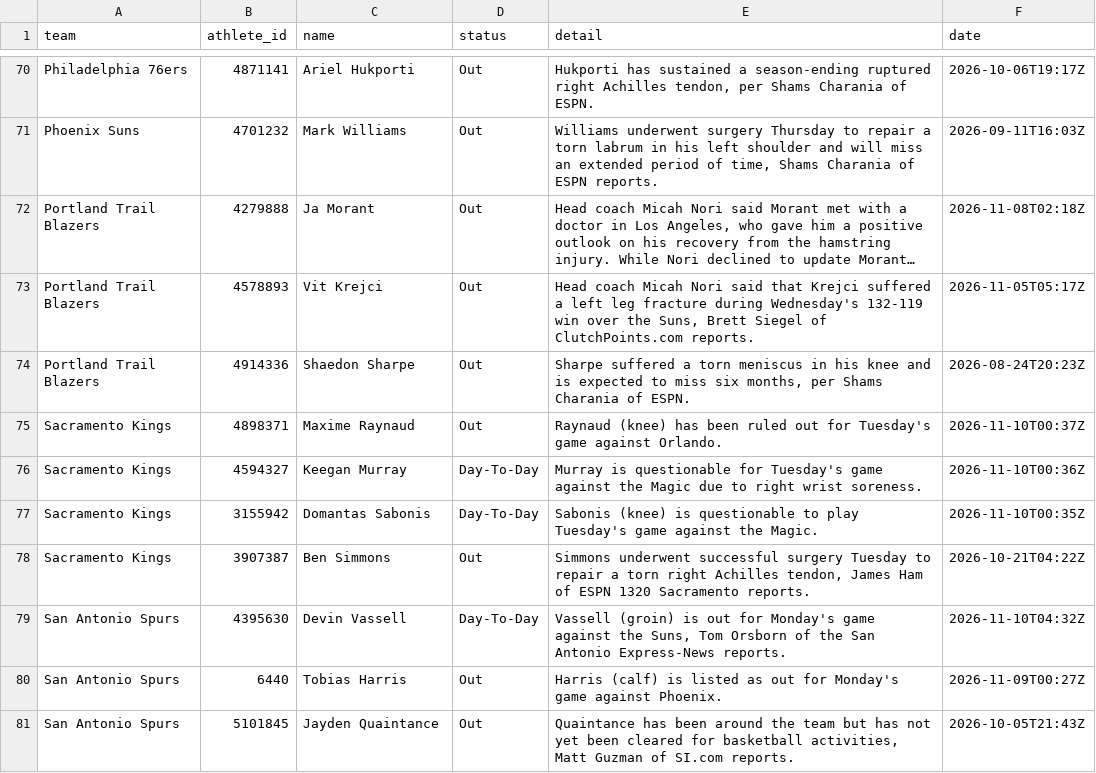
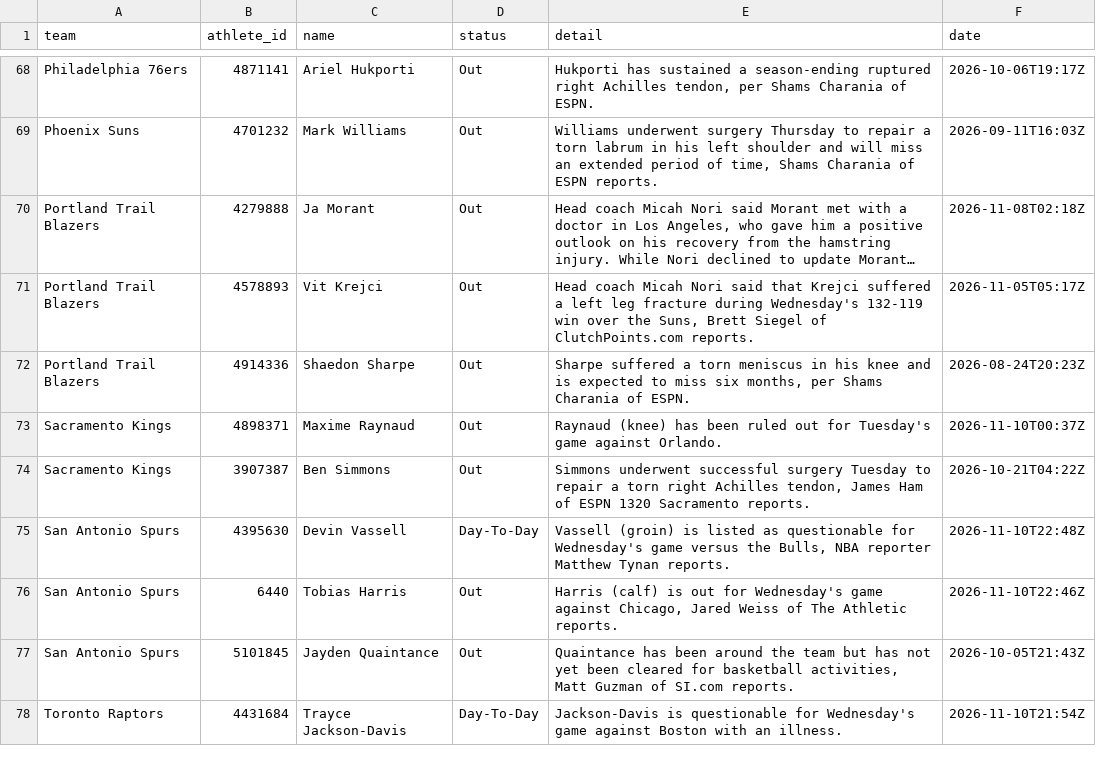
Before and after one commit to RA5397/nba-feed, a CSV file: feed/out/2026-11-10/injuries.csv, drawn as a sheet; only a part is shown, gaps mark what is left out; long unchanged cells end in …; the diff covers the shown part only.

Commit message:
feed: 2026-11-11T01:26Z

```diff
--- a/feed/out/2026-11-10/injuries.csv
+++ b/feed/out/2026-11-10/injuries.csv
@@ -75,7 +73,6 @@ Portland Trail Blazers,4914336,Shaedon Sharpe,Out,"Sharpe suffered a torn menisc
 Sacramento Kings,4898371,Maxime Raynaud,Out,Raynaud (knee) has been ruled out for Tuesday's game against Orlando.,2026-11-10T00:37Z
-Sacramento Kings,4594327,Keegan Murray,Day-To-Day,Murray is questionable for Tuesday's game against the Magic due to right wrist soreness.,2026-11-10T00:36Z
-Sacramento Kings,3155942,Domantas Sabonis,Day-To-Day,Sabonis (knee) is questionable to play Tuesday's game against the Magic.,2026-11-10T00:35Z
 Sacramento Kings,3907387,Ben Simmons,Out,"Simmons underwent successful surgery Tuesday to repair a torn right Achilles tendon, James Ham of ESPN 1320 Sacramento reports.",2026-10-21T04:22Z
-San Antonio Spurs,4395630,Devin Vassell,Day-To-Day,"Vassell (groin) is out for Monday's game against the Suns, Tom Orsborn of the San Antonio Express-News reports.",2026-11-10T04:32Z
-San Antonio Spurs,6440,Tobias Harris,Out,Harris (calf) is listed as out for Monday's game against Phoenix.,2026-11-09T00:27Z
+San Antonio Spurs,4395630,Devin Vassell,Day-To-Day,"Vassell (groin) is listed as questionable for Wednesday's game versus the Bulls, NBA reporter Matthew Tynan reports.",2026-11-10T22:48Z
+San Antonio Spurs,6440,Tobias Harris,Out,"Harris (calf) is out for Wednesday's game against Chicago, Jared Weiss of The Athletic reports.",2026-11-10T22:46Z
 San Antonio Spurs,5101845,Jayden Quaintance,Out,"Quaintance has been around the team but has not yet been cleared for basketball activities, Matt Guzman of SI.com reports.",2026-10-05T21:43Z
+Toronto Raptors,4431684,Trayce Jackson-Davis,Day-To-Day,Jackson-Davis is questionable for Wednesday's game against Boston with an illness.,2026-11-10T21:54Z
```
Also changed, not shown: 9 added rows, 12 removed rows and 26 edited cells elsewhere in this file, feed/out/2026-11-10/games.csv, 45 other files.
